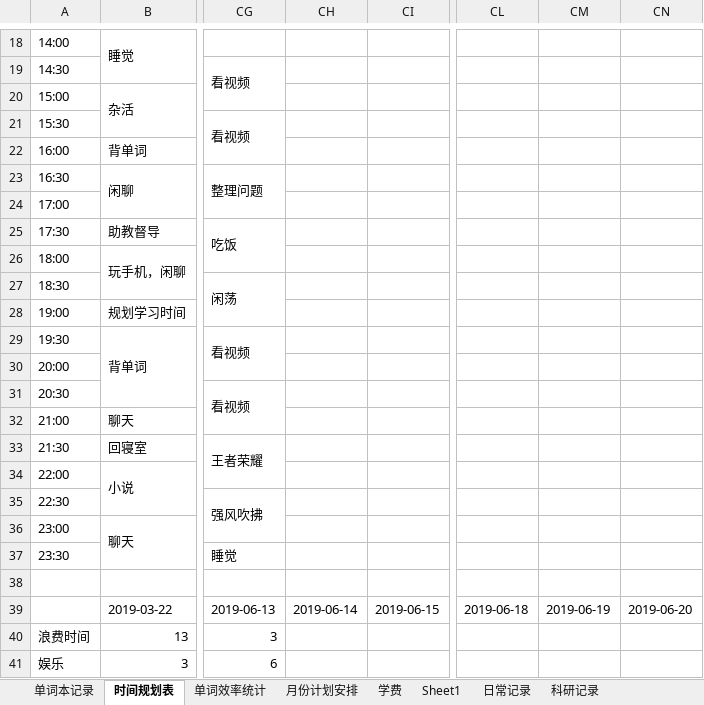
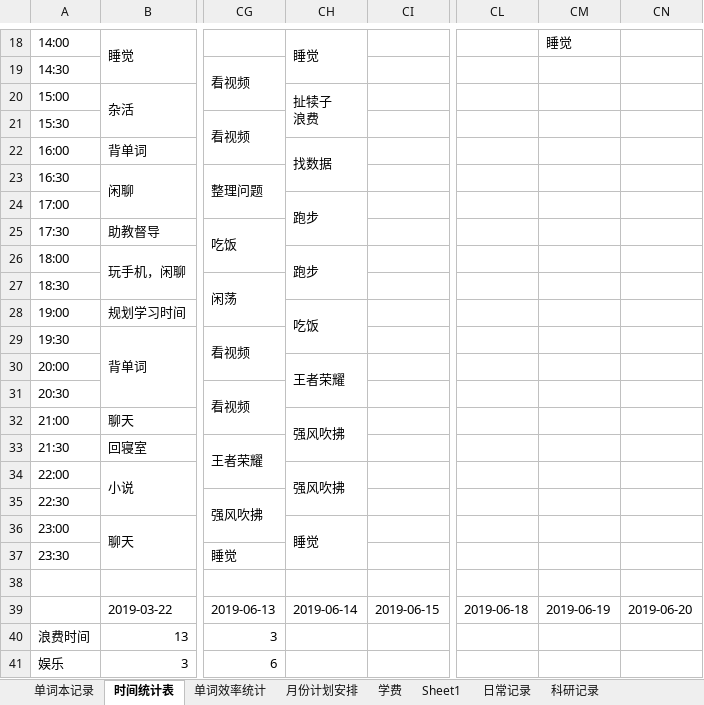
Before and after one commit to Rio56/deeplearning, an Excel workbook: DTP_deeplearning/_其他/zyh每日总结.xlsx, sheet 时间统计表, drawn as a sheet; only a part is shown, gaps mark what is left out; values as stored, in another font and other column widths than the file's, no cell formats; charts and pictures not drawn; ↵ is a line break in a cell; the diff covers the shown part only; the diff names each change by its address in the sheet, - before the commit and + after, or states it on an @@ line.

```diff
--- a/DTP_deeplearning/_其他/zyh每日总结.xlsx (sheet 时间统计表)
+++ b/DTP_deeplearning/_其他/zyh每日总结.xlsx (sheet 时间统计表)
-sheet tab: 时间规划表
+sheet tab: 时间统计表
-CH18: (empty)
+CH18: 睡觉
+CH18:CH19 merged
-CM18: (empty)
+CM18: 睡觉
-CH20: (empty)
+CH20: 扯犊子 ↵ 浪费
+CH20:CH21 merged
-CH22: (empty)
+CH22: 找数据
+CH22:CH23 merged
-CH24: (empty)
+CH24: 跑步
+CH24:CH25 merged
-CH26: (empty)
+CH26: 跑步
+CH26:CH27 merged
-CH28: (empty)
+CH28: 吃饭
+CH28:CH29 merged
-CH30: (empty)
+CH30: 王者荣耀
+CH30:CH31 merged
-CH32: (empty)
+CH32: 强风吹拂
+CH32:CH33 merged
-CH34: (empty)
+CH34: 强风吹拂
+CH34:CH35 merged
-CH36: (empty)
+CH36: 睡觉
+CH36:CH37 merged
```
Also changed, not shown: 20 edited cells and merged cells elsewhere in this sheet, sheet 单词本记录, sheet 日常记录, cell formats, charts or pictures, 46 other files.
